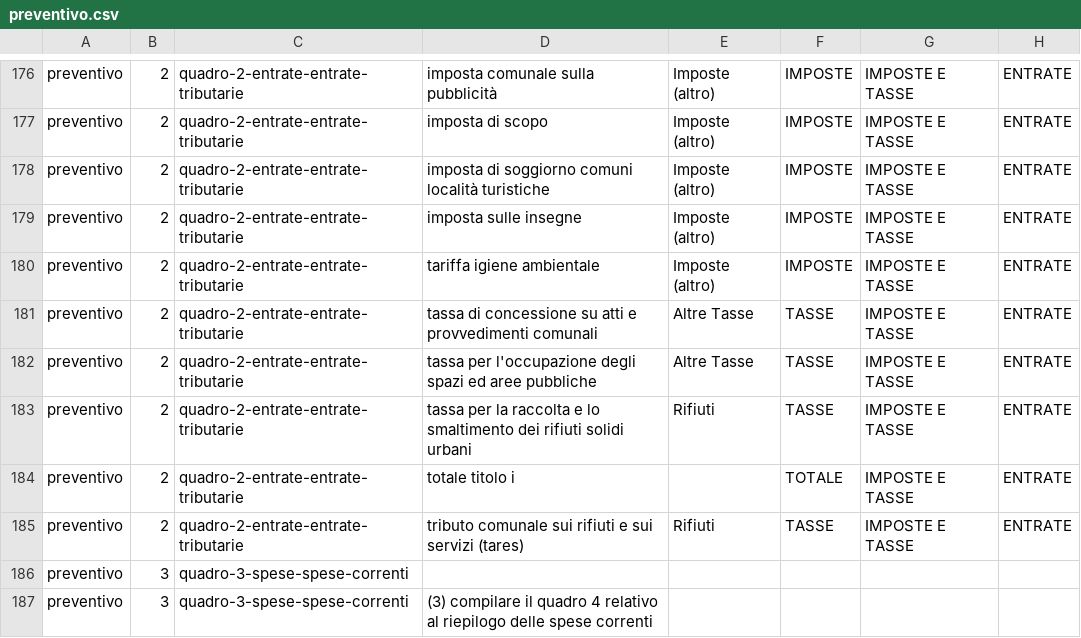
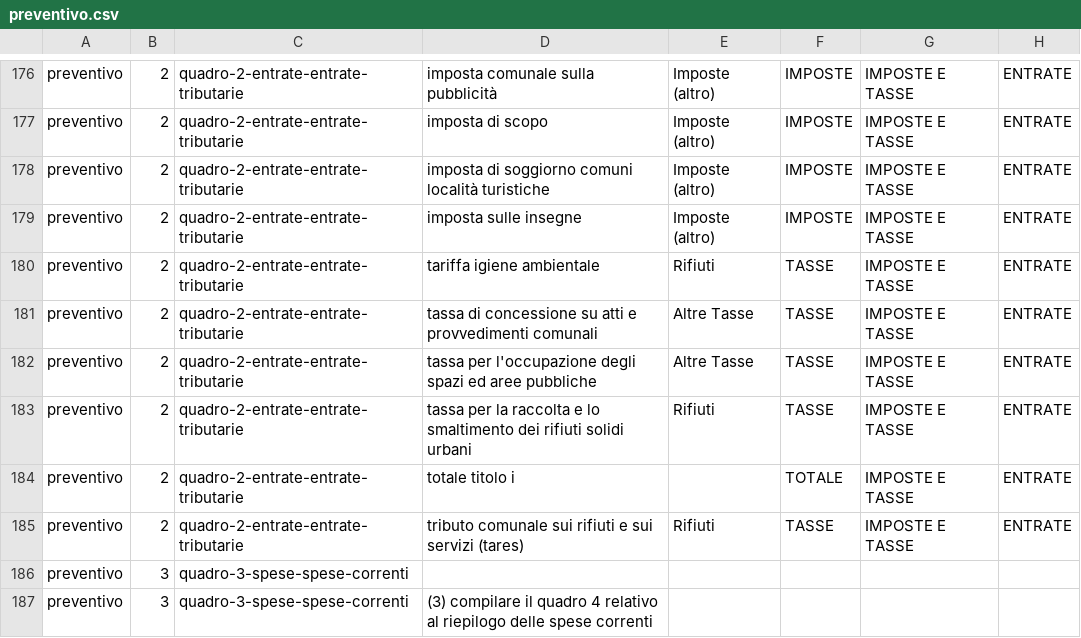
Before and after one commit to DeppSRL/open_bilanci, a CSV file: bilanci_project/data/gdocs_csv_cache/simple_map/preventivo.csv, drawn as a sheet; only a part is shown, gaps mark what is left out.

```diff
--- a/bilanci_project/data/gdocs_csv_cache/simple_map/preventivo.csv
+++ b/bilanci_project/data/gdocs_csv_cache/simple_map/preventivo.csv
@@ -180,3 +180,3 @@
 "preventivo";"2";"quadro-2-entrate-entrate-tributarie";"imposta sulle insegne";"Imposte (altro)";"IMPOSTE";"IMPOSTE E TASSE";"ENTRATE"
-"preventivo";"2";"quadro-2-entrate-entrate-tributarie";"tariffa igiene ambientale";"Imposte (altro)";"IMPOSTE";"IMPOSTE E TASSE";"ENTRATE"
+"preventivo";"2";"quadro-2-entrate-entrate-tributarie";"tariffa igiene ambientale";"Rifiuti";"TASSE";"IMPOSTE E TASSE";"ENTRATE"
 "preventivo";"2";"quadro-2-entrate-entrate-tributarie";"tassa di concessione su atti e provvedimenti comunali";"Altre Tasse";"TASSE";"IMPOSTE E TASSE";"ENTRATE"
```
Also changed, not shown: bilanci_project/data/gdocs_csv_cache/simplified_leaves/consuntivo-riassuntivo.csv, 4 other files.
